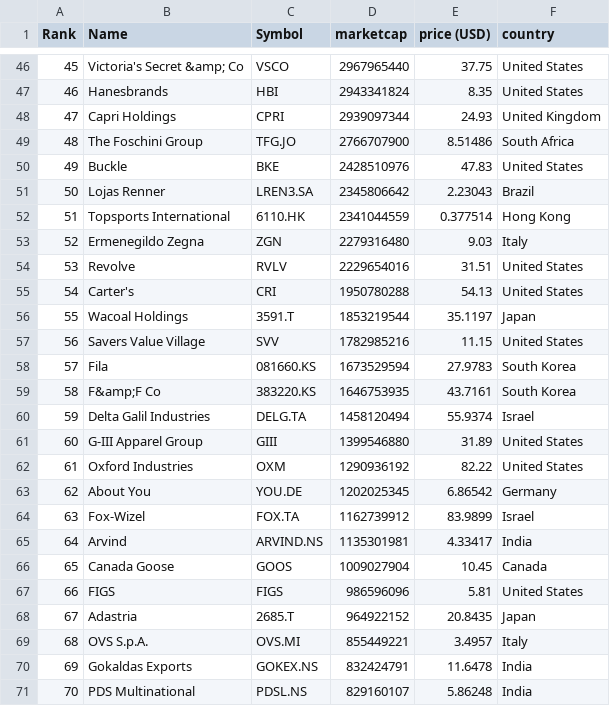
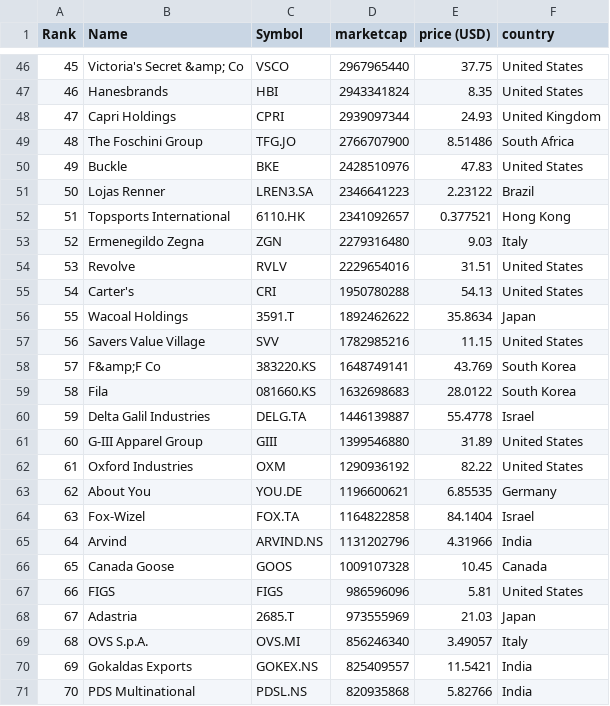
Before and after one commit to cjfernandezr/merida-june-6-2024, a CSV file: companies-all.csv, drawn as a sheet; only a part is shown, gaps mark what is left out; the diff covers the shown part only.

```diff
--- a/companies-all.csv
+++ b/companies-all.csv
@@ -50,4 +50,4 @@
 "49","Buckle","BKE","2428510976","47.83","United States"
-"50","Lojas Renner","LREN3.SA","2345806642","2.23043","Brazil"
-"51","Topsports International","6110.HK","2341044559","0.377514","Hong Kong"
+"50","Lojas Renner","LREN3.SA","2346641223","2.23122","Brazil"
+"51","Topsports International","6110.HK","2341092657","0.377521","Hong Kong"
 "52","Ermenegildo Zegna","ZGN","2279316480","9.03","Italy"
@@ -55,17 +55,17 @@
 "54","Carter's","CRI","1950780288","54.13","United States"
-"55","Wacoal Holdings","3591.T","1853219544","35.1197","Japan"
+"55","Wacoal Holdings","3591.T","1892462622","35.8634","Japan"
 "56","Savers Value Village","SVV","1782985216","11.15","United States"
-"57","Fila","081660.KS","1673529594","27.9783","South Korea"
-"58","F&amp;F Co","383220.KS","1646753935","43.7161","South Korea"
-"59","Delta Galil Industries","DELG.TA","1458120494","55.9374","Israel"
+"57","F&amp;F Co","383220.KS","1648749141","43.769","South Korea"
+"58","Fila","081660.KS","1632698683","28.0122","South Korea"
+"59","Delta Galil Industries","DELG.TA","1446139887","55.4778","Israel"
 "60","G-III Apparel Group","GIII","1399546880","31.89","United States"
 "61","Oxford Industries","OXM","1290936192","82.22","United States"
-"62","About You","YOU.DE","1202025345","6.86542","Germany"
-"63","Fox-Wizel","FOX.TA","1162739912","83.9899","Israel"
-"64","Arvind","ARVIND.NS","1135301981","4.33417","India"
-"65","Canada Goose","GOOS","1009027904","10.45","Canada"
+"62","About You","YOU.DE","1196600621","6.85535","Germany"
+"63","Fox-Wizel","FOX.TA","1164822858","84.1404","Israel"
+"64","Arvind","ARVIND.NS","1131202796","4.31966","India"
+"65","Canada Goose","GOOS","1009107328","10.45","Canada"
 "66","FIGS","FIGS","986596096","5.81","United States"
-"67","Adastria","2685.T","964922152","20.8435","Japan"
-"68","OVS S.p.A.","OVS.MI","855449221","3.4957","Italy"
-"69","Gokaldas Exports","GOKEX.NS","832424791","11.6478","India"
-"70","PDS Multinational","PDSL.NS","829160107","5.86248","India"
+"67","Adastria","2685.T","973555969","21.03","Japan"
+"68","OVS S.p.A.","OVS.MI","856246340","3.49057","Italy"
+"69","Gokaldas Exports","GOKEX.NS","825409557","11.5421","India"
+"70","PDS Multinational","PDSL.NS","820935868","5.82766","India"
```
Also changed, not shown: 1 added row, 1 removed row and 117 edited cells elsewhere in this file, companies_france.csv, companies_germany.csv, 1 other file.
